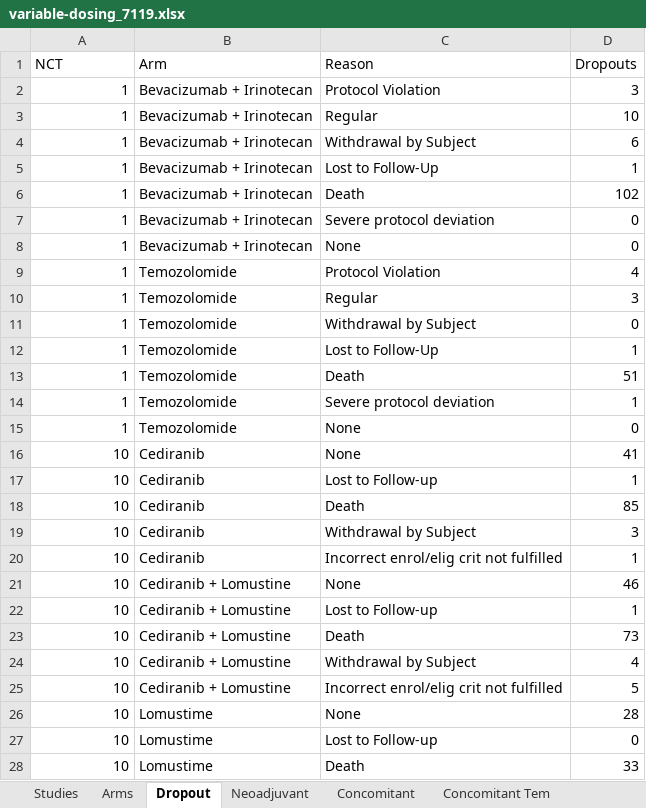
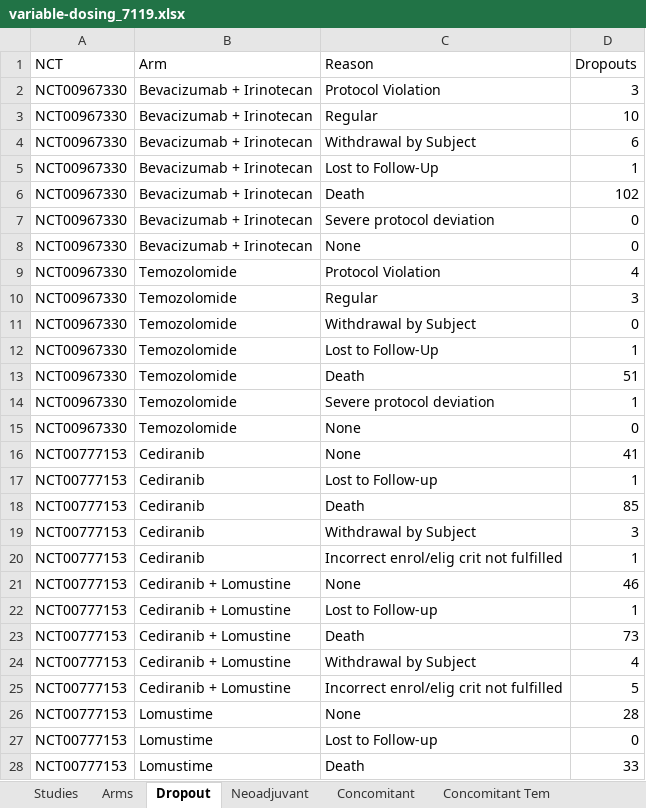
Before and after one commit to bae9/GBM, an Excel workbook: variable-dosing_7119.xlsx, sheet Dropout, drawn as a sheet; only a part is shown; values as stored, in another font and other column widths than the file's, no borders; table styles not drawn; the diff covers the shown part only; the diff names each change by its address in the sheet, - before the commit and + after, or states it on an @@ line.

Commit message:
Fixed 'NCT' numbers

```diff
--- a/variable-dosing_7119.xlsx (sheet Dropout)
+++ b/variable-dosing_7119.xlsx (sheet Dropout)
-A2:A15 (NCT): 1
+A2:A15 (NCT): NCT00967330
-A16:A28 (NCT): 10
+A16:A28 (NCT): NCT00777153
```
Also changed, not shown: 138 edited cells elsewhere in this sheet, sheet Arms, sheet Concomitant Tem, sheet Concomitant, sheet Studies, sheet Neoadjuvant, formulas that keep their value.
